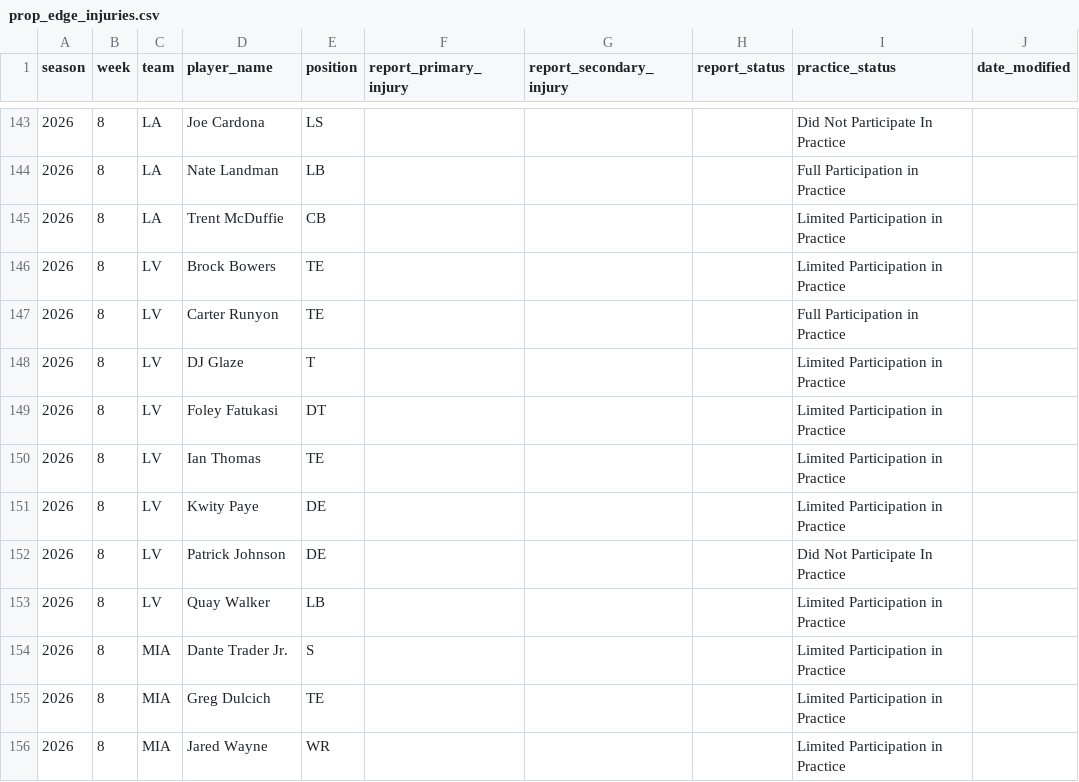
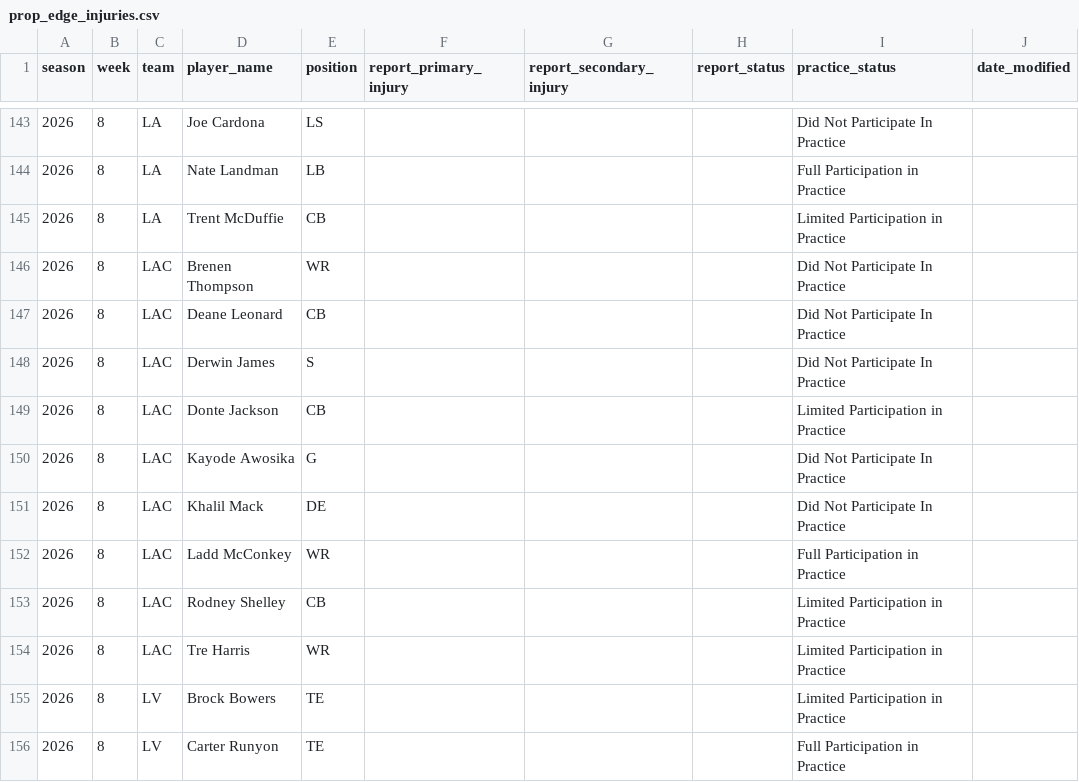
Before and after one commit to brianmarks4-byte/prop-edge, a CSV file: data/prop_edge_injuries.csv, drawn as a sheet; only a part is shown, gaps mark what is left out; the shorter side is filled out with more unchanged rows; the diff covers the shown part only; the diff names each change by its address in the sheet, - before the commit and + after, or states it on an @@ line.

```diff
--- a/data/prop_edge_injuries.csv
+++ b/data/prop_edge_injuries.csv
+row 146: 2026 | 8 | LAC | Brenen Thompson | WR |  |  |  | Did Not Participate In Practice
+row 147: 2026 | 8 | LAC | Deane Leonard | CB |  |  |  | Did Not Participate In Practice
+row 148: 2026 | 8 | LAC | Derwin James | S |  |  |  | Did Not Participate In Practice
+row 149: 2026 | 8 | LAC | Donte Jackson | CB |  |  |  | Limited Participation in Practice
+row 150: 2026 | 8 | LAC | Kayode Awosika | G |  |  |  | Did Not Participate In Practice
+row 151: 2026 | 8 | LAC | Khalil Mack | DE |  |  |  | Did Not Participate In Practice
+row 152: 2026 | 8 | LAC | Ladd McConkey | WR |  |  |  | Full Participation in Practice
+row 153: 2026 | 8 | LAC | Rodney Shelley | CB |  |  |  | Limited Participation in Practice
+row 154: 2026 | 8 | LAC | Tre Harris | WR |  |  |  | Limited Participation in Practice
```
Also changed, not shown: 20 added rows elsewhere in this file, data/injuries_2026.csv, 2 other files.
